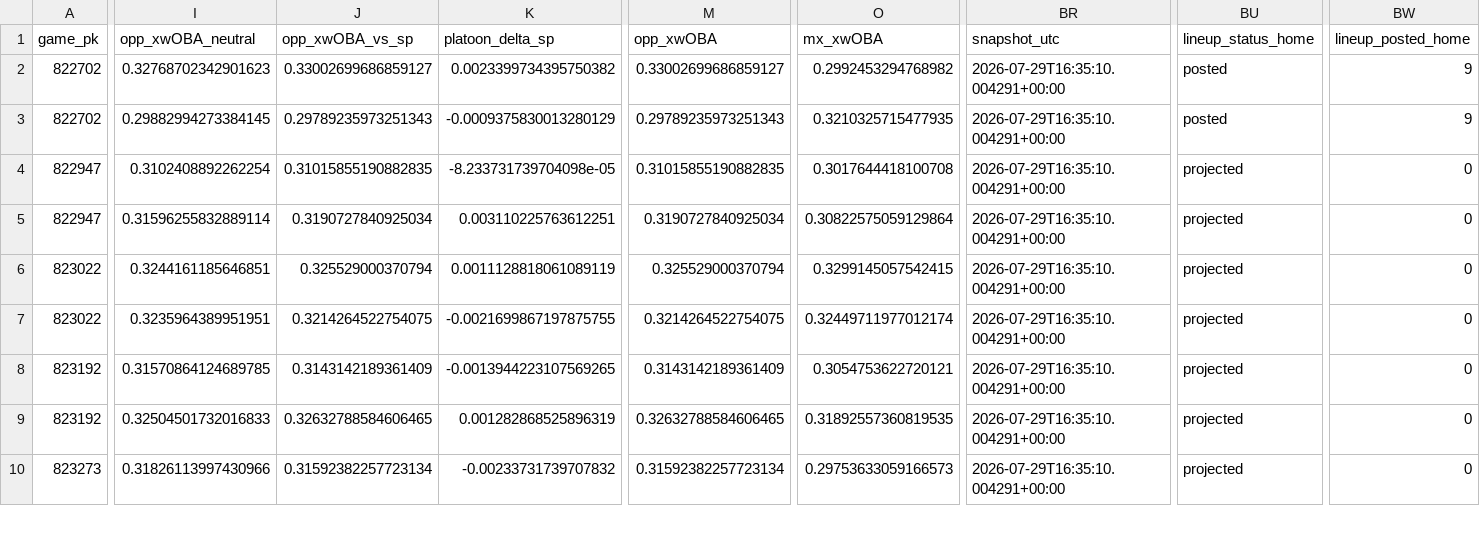
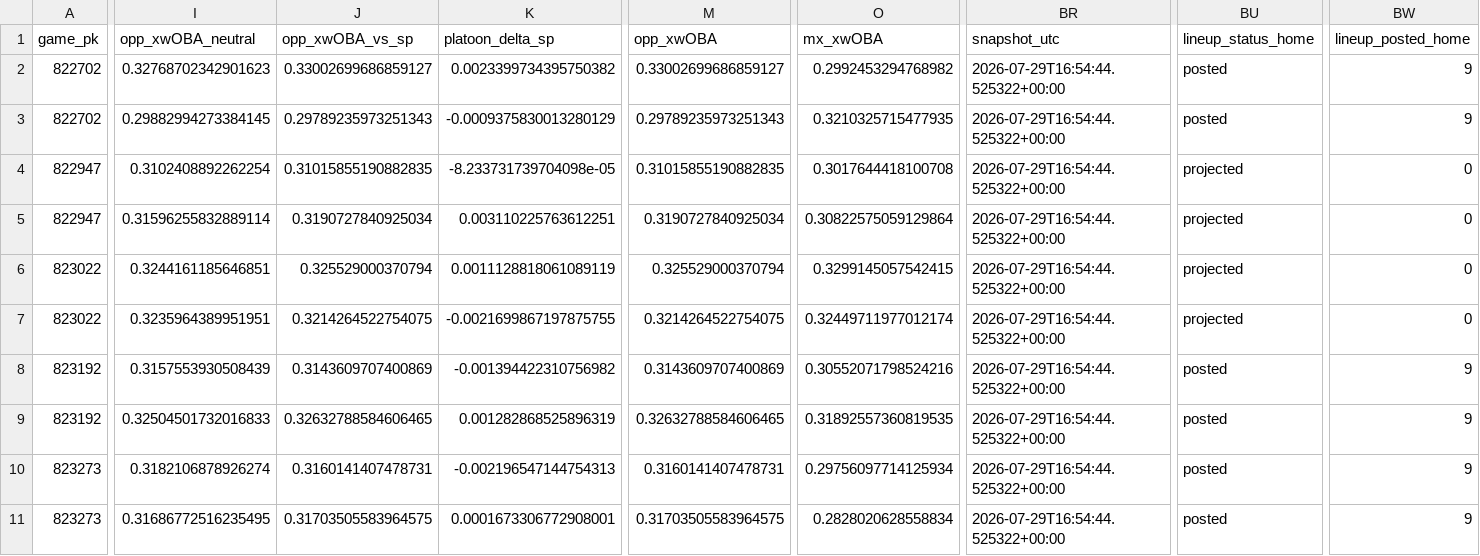
Before and after one commit to Dave356w/Dave356w, a CSV file: data/leans_2026-07-29_xw.csv, drawn as a sheet; only a part is shown, gaps mark what is left out; rows hold the shown columns only; the diff covers the shown part only; the diff names each change by its address in the sheet, - before the commit and + after, or states it on an @@ line.

```diff
--- a/data/leans_2026-07-29_xw.csv
+++ b/data/leans_2026-07-29_xw.csv
-BR2:BR10 (snapshot_utc): 2026-07-29T16:35:10.004291+00:00
+BR2:BR10 (snapshot_utc): 2026-07-29T16:54:44.525322+00:00
-I8 (opp_xwOBA_neutral): 0.31570864124689785
+I8 (opp_xwOBA_neutral): 0.3157553930508439
-J8 (opp_xwOBA_vs_sp): 0.3143142189361409
+J8 (opp_xwOBA_vs_sp): 0.3143609707400869
-K8 (platoon_delta_sp): -0.0013944223107569265
+K8 (platoon_delta_sp): -0.001394422310756982
-M8 (opp_xwOBA): 0.3143142189361409
+M8 (opp_xwOBA): 0.3143609707400869
-O8 (mx_xwOBA): 0.3054753622720121
+O8 (mx_xwOBA): 0.30552071798524216
-BU8:BU10 (lineup_status_home): projected
+BU8:BU10 (lineup_status_home): posted
-BW8:BW10 (lineup_posted_home): 0
+BW8:BW10 (lineup_posted_home): 9
-I10 (opp_xwOBA_neutral): 0.31826113997430966
+I10 (opp_xwOBA_neutral): 0.3182106878926274
-J10 (opp_xwOBA_vs_sp): 0.31592382257723134
+J10 (opp_xwOBA_vs_sp): 0.3160141407478731
-K10 (platoon_delta_sp): -0.00233731739707832
+K10 (platoon_delta_sp): -0.002196547144754313
-M10 (opp_xwOBA): 0.31592382257723134
+M10 (opp_xwOBA): 0.3160141407478731
-O10 (mx_xwOBA): 0.29753633059166573
+O10 (mx_xwOBA): 0.29756097714125934
+row 11: 823273 | 0.31686772516235495 | 0.31703505583964575 | 0.0001673306772908001 | 0.31703505583964575 | 0.2828020628558834 | 2026-07-29T16:54:44.525322+00:00 | posted | 9
```
Also changed, not shown: 84 edited cells elsewhere in this file, data/leans_2026-07-29_pl.csv, data/lineup_resolution_audit.csv, 1 other file.
